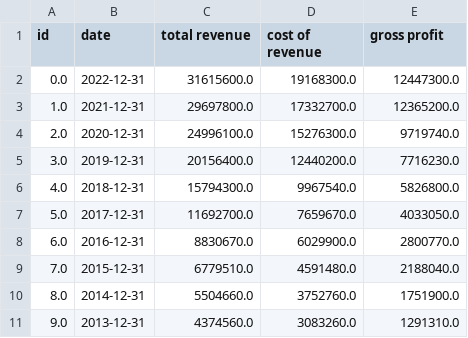
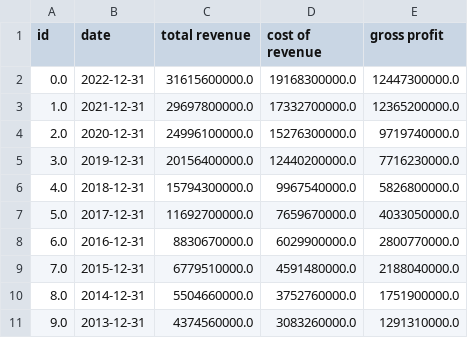
Before and after one commit to IanMcHall/NetflixAnalysis, a CSV file: Net Rev.csv, drawn as a sheet; only a part is shown; the diff covers the shown part only.

Commit message:
fixed critical data error

```diff
--- a/Net Rev.csv
+++ b/Net Rev.csv
@@ -1,11 +1,11 @@
 "id","date","total revenue","cost of revenue","gross profit"
-0.0,"2022-12-31",31615600.0,19168300.0,12447300.0
-1.0,"2021-12-31",29697800.0,17332700.0,12365200.0
-2.0,"2020-12-31",24996100.0,15276300.0,9719740.0
-3.0,"2019-12-31",20156400.0,12440200.0,7716230.0
-4.0,"2018-12-31",15794300.0,9967540.0,5826800.0
-5.0,"2017-12-31",11692700.0,7659670.0,4033050.0
-6.0,"2016-12-31",8830670.0,6029900.0,2800770.0
-7.0,"2015-12-31",6779510.0,4591480.0,2188040.0
-8.0,"2014-12-31",5504660.0,3752760.0,1751900.0
-9.0,"2013-12-31",4374560.0,3083260.0,1291310.0
+0.0,"2022-12-31",31615600000.0,19168300000.0,12447300000.0
+1.0,"2021-12-31",29697800000.0,17332700000.0,12365200000.0
+2.0,"2020-12-31",24996100000.0,15276300000.0,9719740000.0
+3.0,"2019-12-31",20156400000.0,12440200000.0,7716230000.0
+4.0,"2018-12-31",15794300000.0,9967540000.0,5826800000.0
+5.0,"2017-12-31",11692700000.0,7659670000.0,4033050000.0
+6.0,"2016-12-31",8830670000.0,6029900000.0,2800770000.0
+7.0,"2015-12-31",6779510000.0,4591480000.0,2188040000.0
+8.0,"2014-12-31",5504660000.0,3752760000.0,1751900000.0
+9.0,"2013-12-31",4374560000.0,3083260000.0,1291310000.0
```
Also changed, not shown: 39 edited cells elsewhere in this file, Net Stock.csv.
